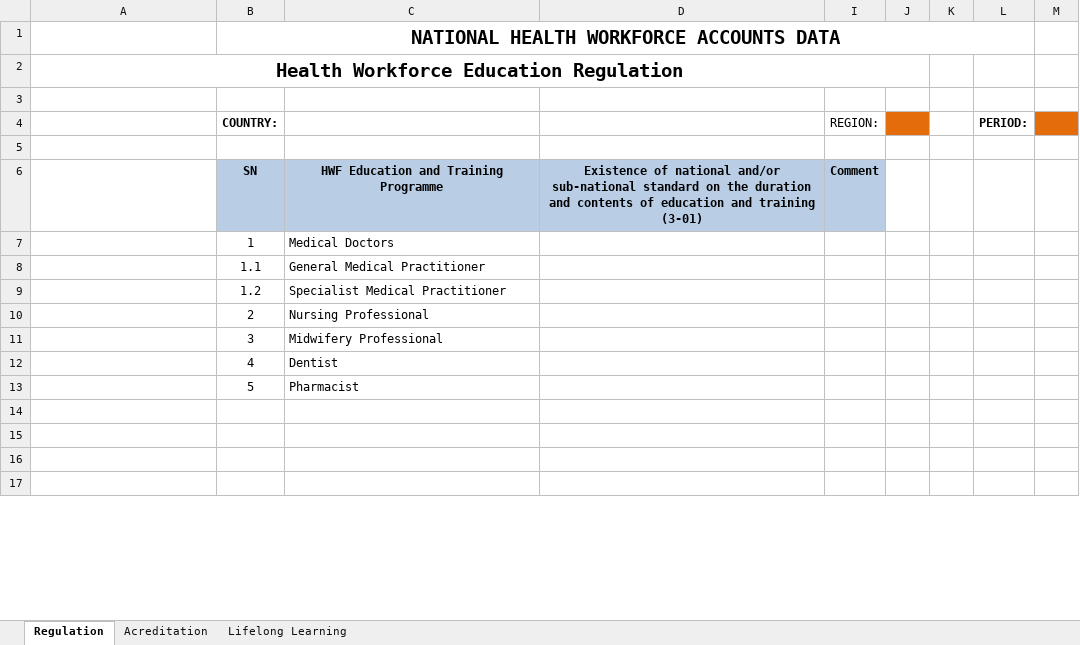
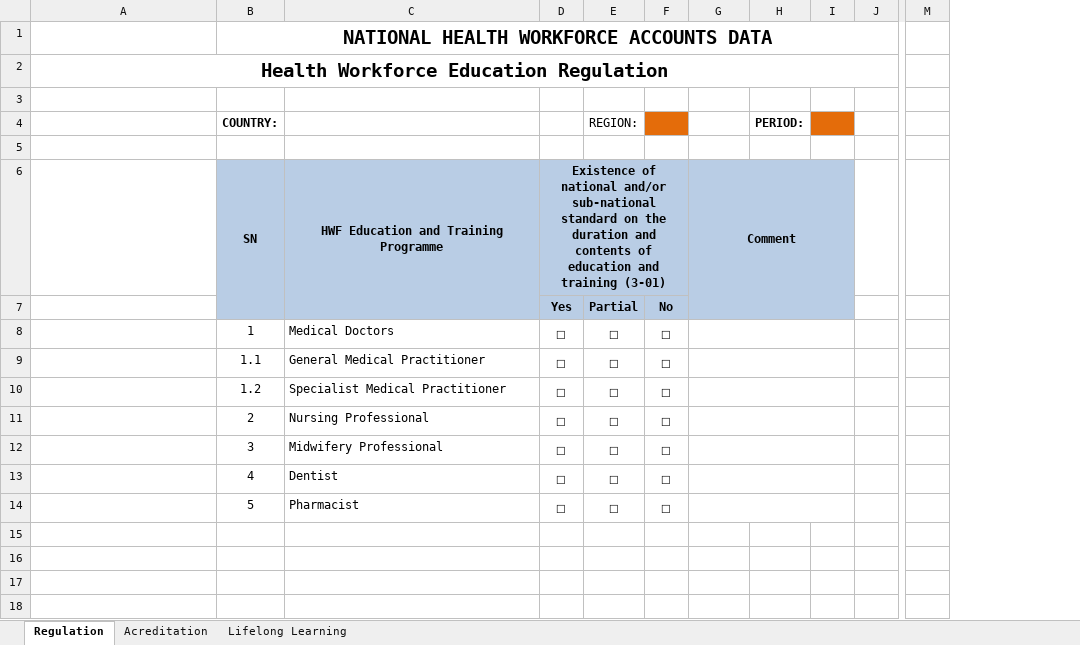
Before and after one commit to EyeSeeTea/Bulk-Load-blessed, an Excel workbook: public/templates/NHWA_Module_3.xlsx, sheet Regulation, drawn as a sheet; only a part is shown, gaps mark what is left out; values as stored, in another font and other column widths than the file's, no borders; charts and pictures and conditional formats not drawn; removed rows and columns are numbered as before the commit, all else as after; rows hold the shown columns only; the diff covers the shown part only; the diff names each change by its address in the sheet, - before the commit and + after, or states it on an @@ line.

```diff
--- a/public/templates/NHWA_Module_3.xlsx (sheet Regulation)
+++ b/public/templates/NHWA_Module_3.xlsx (sheet Regulation)
-column D, row 6: Existence of national and/or sub-national standard on the duration and contents of education and training (3-01)
+column D, row 6: Existence of national and/or sub-national standard on the duration and contents of education and training (3-01); rows 8-14: all ☐
@@ column E unhidden, row 4: REGION:; rows 8-14: all ☐ @@
@@ column F unhidden, rows 8-14: all ☐ @@
-column J, empty
-column K, empty
+column I, empty
+column J, empty
-A2:J2 merged
+A2:J2 merged
-G4: REGION:
+G4: (empty)
-M4 fill: #E46C0A
+M4 fill: none
+B6:B7 merged
+C6:C7 merged
+G6:I7 merged
-H6 fill: none
+H6 fill: #B9CDE5
+row 7:  |  |  | Yes | Partial | No
+G8:I8 merged
+G9:I9 merged
+G10:I10 merged
+G11:I11 merged
+G12:I12 merged
+G13:I13 merged
+G14:I14 merged
```
Also changed, not shown: 2 added columns elsewhere in this sheet, sheet Acreditation, sheet Lifelong Learning, formulas that keep their value, hidden cells, charts or pictures, 2 other files.
